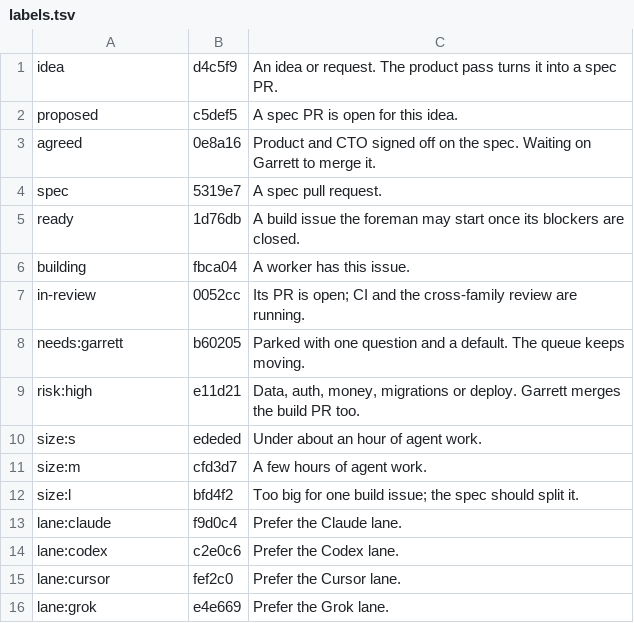
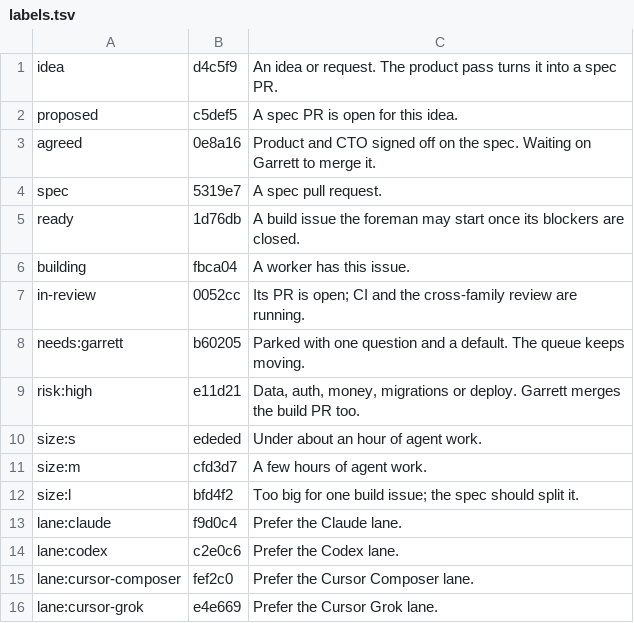
Before and after one commit to garrettyarmo/g-cauc, a TSV file: templates/labels.tsv, drawn as a sheet.

```diff
--- a/templates/labels.tsv
+++ b/templates/labels.tsv
@@ -14,3 +14,3 @@ lane:claude	f9d0c4	Prefer the Claude lane.
 lane:codex	c2e0c6	Prefer the Codex lane.
-lane:cursor	fef2c0	Prefer the Cursor lane.
-lane:grok	e4e669	Prefer the Grok lane.
+lane:cursor-composer	fef2c0	Prefer the Cursor Composer lane.
+lane:cursor-grok	e4e669	Prefer the Cursor Grok lane.
```
Also changed, not shown: 8 other files.
